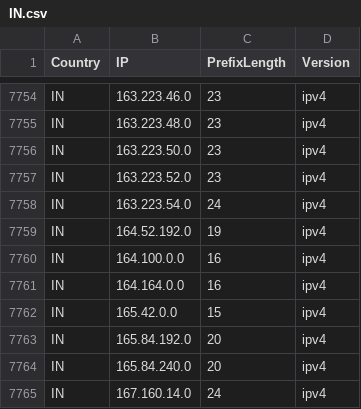
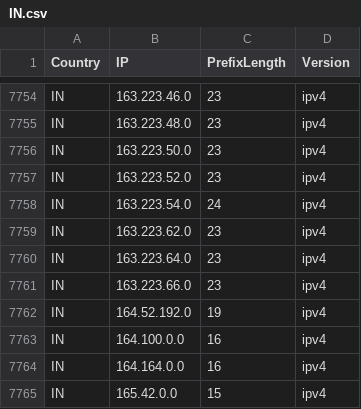
Before and after one commit to HotCakeX/Official-IANA-IP-blocks, a CSV file: CSV/IPV4/IN.csv, drawn as a sheet; only a part is shown, gaps mark what is left out; the shorter side is filled out with more unchanged rows; the diff names each change by its address in the sheet, - before the commit and + after, or states it on an @@ line.

Commit message:
updating sources and list

```diff
--- a/CSV/IPV4/IN.csv
+++ b/CSV/IPV4/IN.csv
+row 7759: IN | 163.223.62.0 | 23 | ipv4
+row 7760: IN | 163.223.64.0 | 23 | ipv4
+row 7761: IN | 163.223.66.0 | 23 | ipv4
```
Also changed, not shown: CSV/IPV4/BD.csv, CSV/IPV6/BD.csv, 45 other files.
